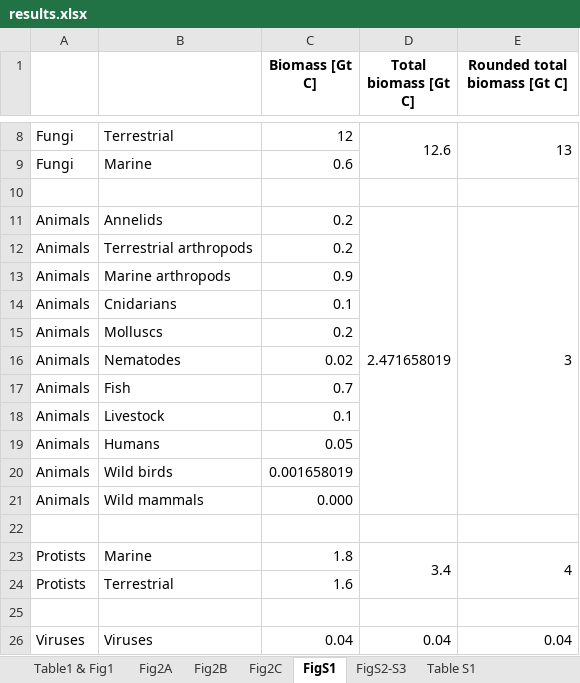
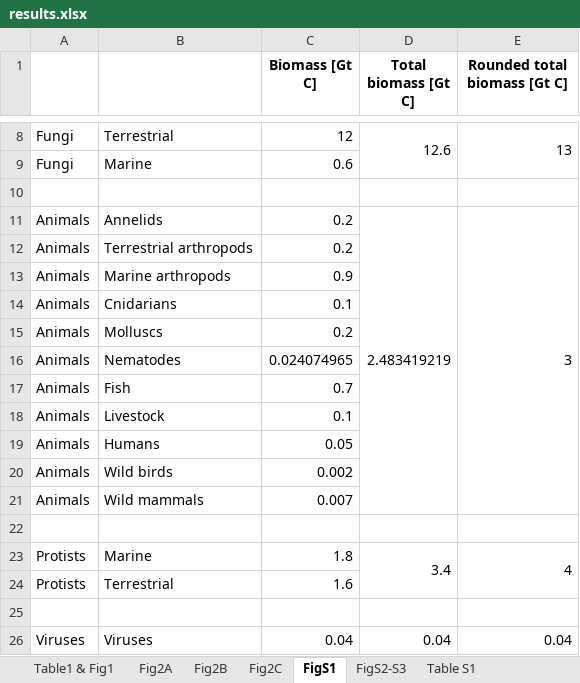
Before and after one commit to yinonbaron/biomass_distribution, an Excel workbook: results.xlsx, sheet FigS1, drawn as a sheet; only a part is shown, gaps mark what is left out; values as stored, in another font and other column widths than the file's, no borders; the diff names each change by its address in the sheet, - before the commit and + after, or states it on an @@ line.

```diff
--- a/results.xlsx (sheet FigS1)
+++ b/results.xlsx (sheet FigS1)
-D11 (Total biomass [Gt C]): 2.471658019
+D11 (Total biomass [Gt C]): 2.483419219
-C16 (Biomass [Gt C]): 0.02
+C16 (Biomass [Gt C]): 0.024074965
-C20 (Biomass [Gt C]): 0.001658019
+C20 (Biomass [Gt C]): 0.002
-C21 (Biomass [Gt C]): 0.000
+C21 (Biomass [Gt C]): 0.007
```
Also changed, not shown: sheet Fig2A, sheet Fig2B, sheet Fig2C, sheet Table S1, sheet FigS2-S3, sheet Table1 & Fig1, 1 more sheet, formulas that keep their value, animals/animal_biomass_estimate.xlsx, results (copy).xlsx, 10 other files.
